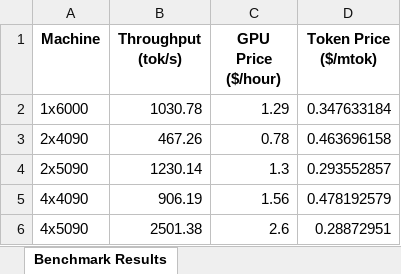
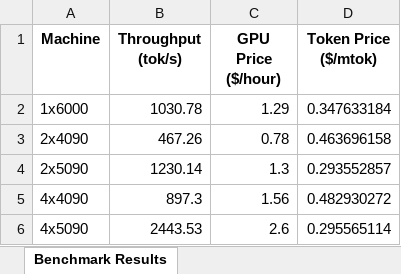
Before and after one commit to cloudrift-ai/server-benchmark, an Excel workbook: results/benchmark_report_ibnzterrell_Meta-Llama-3.3-70B-Instruct-AWQ-INT4.xlsx, sheet Benchmark Results, drawn as a sheet; values as stored, in another font and other column widths than the file's, no borders; the diff names each change by its address in the sheet, - before the commit and + after, or states it on an @@ line.

Commit message:
fix final data

```diff
--- a/results/benchmark_report_ibnzterrell_Meta-Llama-3.3-70B-Instruct-AWQ-INT4.xlsx (sheet Benchmark Results)
+++ b/results/benchmark_report_ibnzterrell_Meta-Llama-3.3-70B-Instruct-AWQ-INT4.xlsx (sheet Benchmark Results)
-B5 (Throughput (tok/s)): 906.19
+B5 (Throughput (tok/s)): 897.3
-D5 (Token Price ($/mtok)): 0.478192579
+D5 (Token Price ($/mtok)): 0.482930272
-B6 (Throughput (tok/s)): 2501.38
+B6 (Throughput (tok/s)): 2443.53
-D6 (Token Price ($/mtok)): 0.28872951
+D6 (Token Price ($/mtok)): 0.295565114
```
Also changed, not shown: results/benchmark_report.xlsx, results/benchmark_report_QuantTrio_Qwen3-Coder-30B-A3B-Instruct-AWQ.xlsx, 11 other files.
